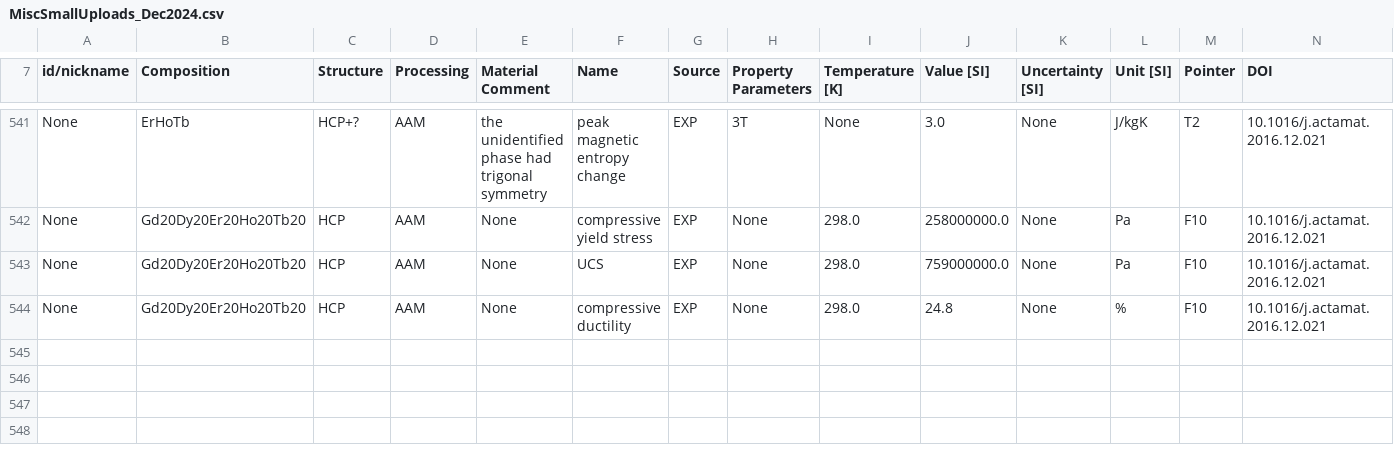
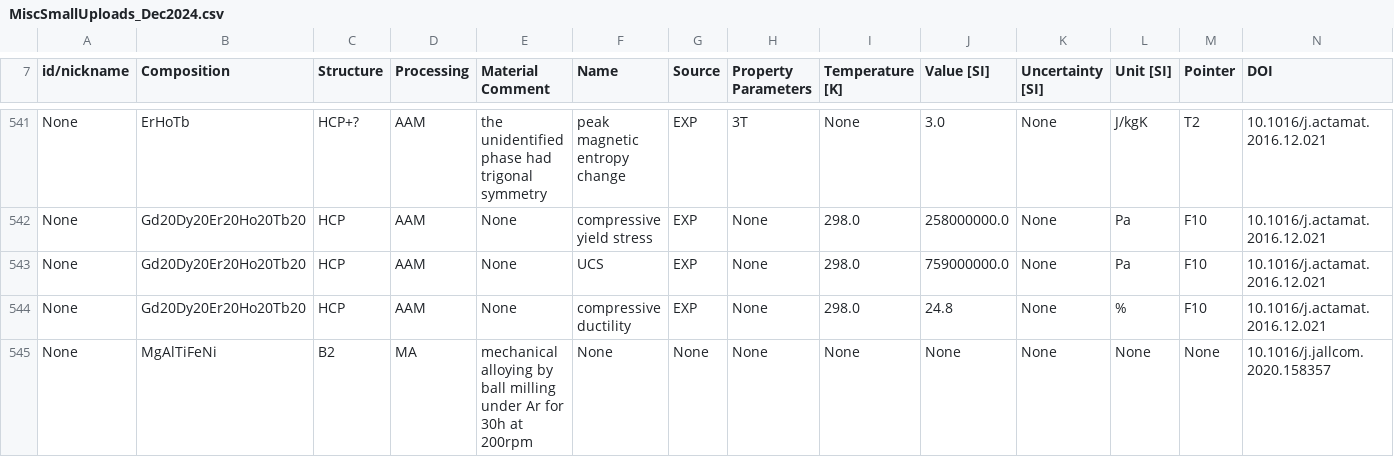
Before and after one commit to amkrajewski/ULTERA-contribute-amkrajewski, a CSV file: MiscSmallUploads_Dec2024.csv, drawn as a sheet; only a part is shown, gaps mark what is left out.

Commit message:
(auto) Data Tracking Action changed `1` lines / data points [Changed DOIs: `metadata`, ]

```diff
--- a/MiscSmallUploads_Dec2024.csv
+++ b/MiscSmallUploads_Dec2024.csv
@@ -544 +544,2 @@ None,Gd20Dy20Er20Ho20Tb20,HCP,AAM,None,UCS,EXP,None,298.0,759000000.0,None,Pa,F1
 None,Gd20Dy20Er20Ho20Tb20,HCP,AAM,None,compressive ductility,EXP,None,298.0,24.8,None,%,F10,10.1016/j.actamat.2016.12.021
+None,MgAlTiFeNi,B2,MA,mechanical alloying by ball milling under Ar for 30h at 200rpm,None,None,None,None,None,None,None,None,10.1016/j.jallcom.2020.158357
```
